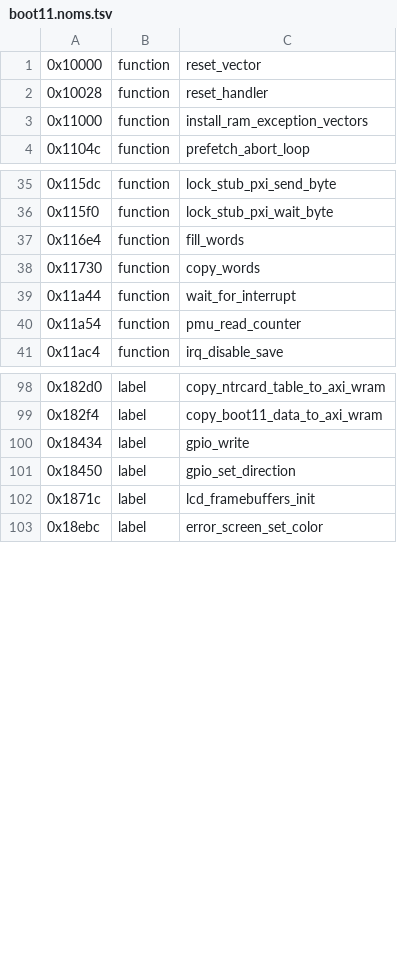
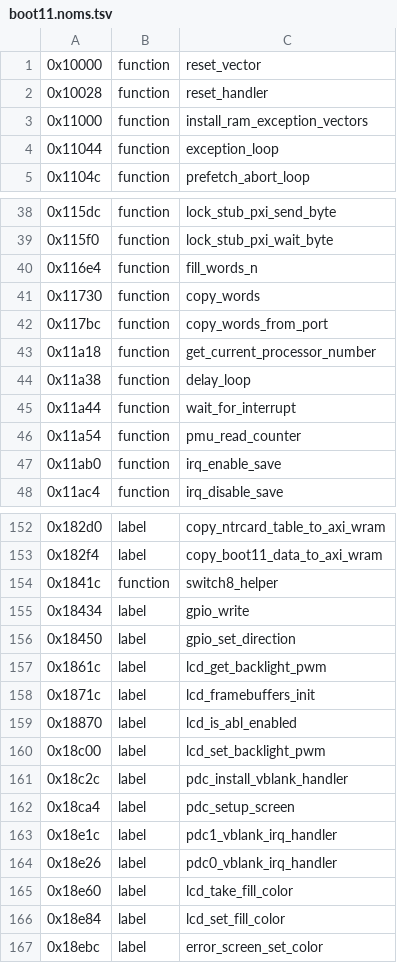
Before and after one commit to KiyoniX/Random_Projects_With_claude, a TSV file: decompil-3ds/fiches/boot11.noms.tsv, drawn as a sheet; only a part is shown, gaps mark what is left out; the diff covers the shown part only.

```diff
--- a/decompil-3ds/fiches/boot11.noms.tsv
+++ b/decompil-3ds/fiches/boot11.noms.tsv
@@ -3,2 +3,3 @@
 0x11000	function	install_ram_exception_vectors
+0x11044	function	exception_loop
 0x1104c	function	prefetch_abort_loop
@@ -36,6 +39,10 @@
 0x115f0	function	lock_stub_pxi_wait_byte
-0x116e4	function	fill_words
+0x116e4	function	fill_words_n
 0x11730	function	copy_words
+0x117bc	function	copy_words_from_port
+0x11a18	function	get_current_processor_number
+0x11a38	function	delay_loop
 0x11a44	function	wait_for_interrupt
 0x11a54	function	pmu_read_counter
+0x11ab0	function	irq_enable_save
 0x11ac4	function	irq_disable_save
@@ -99,5 +153,15 @@
 0x182f4	label	copy_boot11_data_to_axi_wram
+0x1841c	function	switch8_helper
 0x18434	label	gpio_write
 0x18450	label	gpio_set_direction
+0x1861c	label	lcd_get_backlight_pwm
 0x1871c	label	lcd_framebuffers_init
+0x18870	label	lcd_is_abl_enabled
+0x18c00	label	lcd_set_backlight_pwm
+0x18c2c	label	pdc_install_vblank_handler
+0x18ca4	label	pdc_setup_screen
+0x18e1c	label	pdc1_vblank_irq_handler
+0x18e26	label	pdc0_vblank_irq_handler
+0x18e60	label	lcd_take_fill_color
+0x18e84	label	lcd_set_fill_color
 0x18ebc	label	error_screen_set_color
```
Also changed, not shown: 49 added rows and 4 edited cells elsewhere in this file, decompil-3ds/fiches/boot9.noms.tsv, 4 other files.
